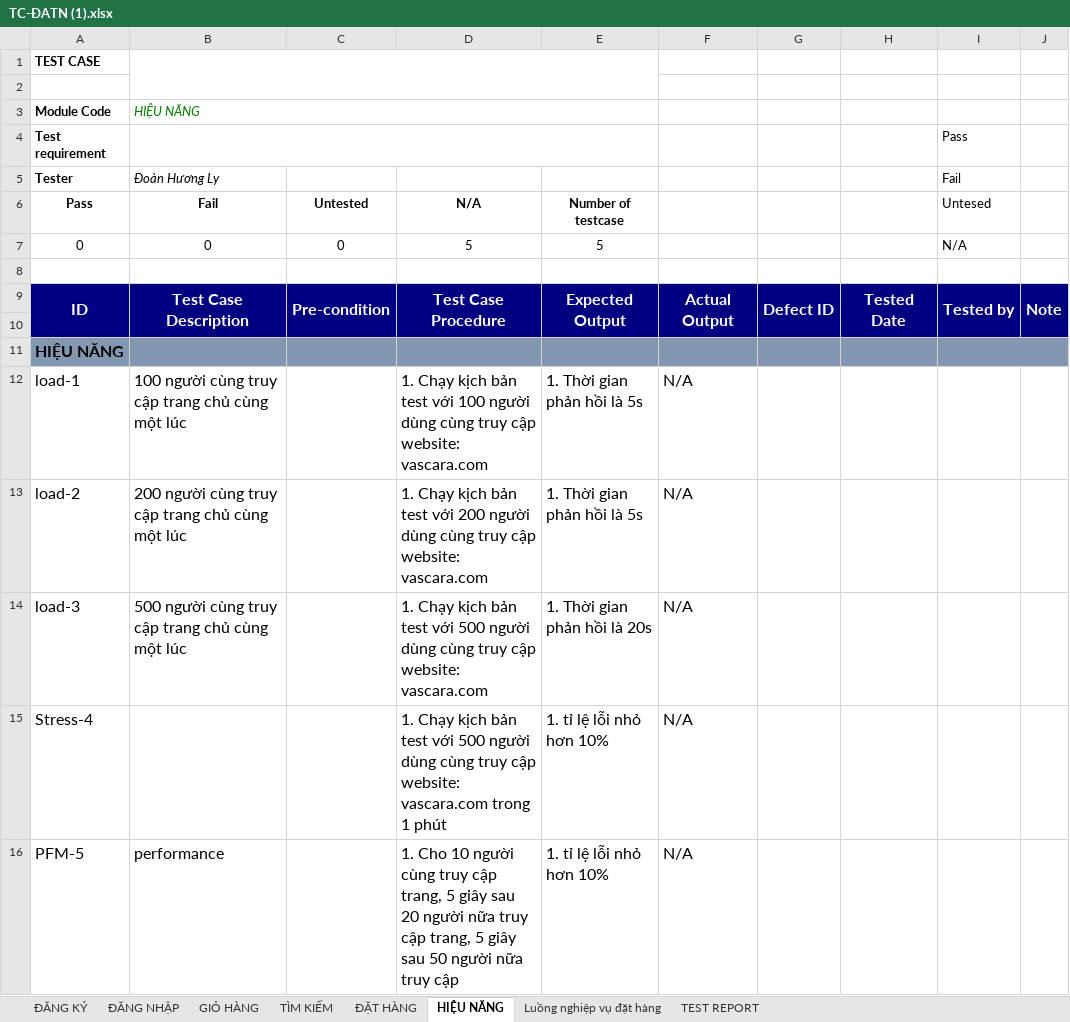
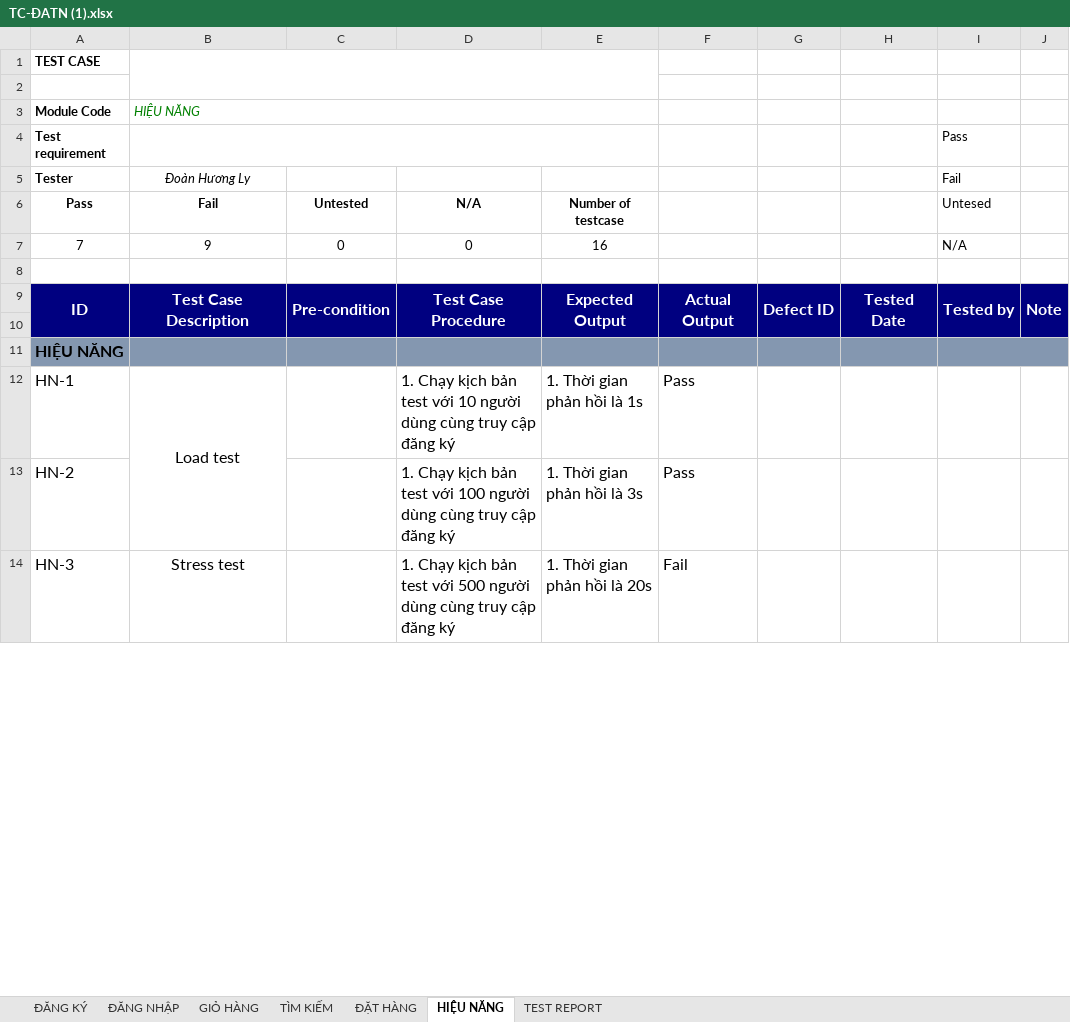
Before and after one commit to doanhuongly120620/DATN, an Excel workbook: TC-ĐATN (1).xlsx, sheet HIỆU NĂNG, drawn as a sheet; only a part is shown; values as stored, in another font and other column widths than the file's, no borders; removed rows and columns are numbered as before the commit, all else as after; the diff covers the shown part only; the diff names each change by its address in the sheet, - before the commit and + after, or states it on an @@ line.

```diff
--- a/TC-ĐATN (1).xlsx (sheet HIỆU NĂNG)
+++ b/TC-ĐATN (1).xlsx (sheet HIỆU NĂNG)
-sheet tab: Luồng nghiệp vụ đặt hàng
-B5 alignment: left
+B5 alignment: center
-row 7: 0 | 0 | 0 | 5 | 5 |  |  |  | N/A
+row 7: 7 | 9 | 0 | 0 | 16 |  |  |  | N/A
-row 12: load-1 | 100 người cùng truy cập trang chủ cùng một lúc |  | 1. Chạy kịch bản test với 100 người dùng cùng truy cập website: vascara.com | 1. Thời gian phản hồi là 5s | N/A
-row 13: load-2 | 200 người cùng truy cập trang chủ cùng một lúc |  | 1. Chạy kịch bản test với 200 người dùng cùng truy cập website: vascara.com | 1. Thời gian phản hồi là 5s | N/A
-row 14: load-3 | 500 người cùng truy cập trang chủ cùng một lúc |  | 1. Chạy kịch bản test với 500 người dùng cùng truy cập website: vascara.com | 1. Thời gian phản hồi là 20s | N/A
-row 15: Stress-4 |  |  | 1. Chạy kịch bản test với 500 người dùng cùng truy cập website: vascara.com trong 1 phút | 1. tỉ lệ lỗi nhỏ hơn 10% | N/A
-row 16: PFM-5 | performance |  | 1. Cho 10 người cùng truy cập trang, 5 giây sau 20 người nữa truy cập trang, 5 giây sau 50 người nữa truy cập | 1. tỉ lệ lỗi nhỏ hơn 10% | N/A
+row 12: HN-1 | Load test |  | 1. Chạy kịch bản test với 10 người dùng cùng truy cập đăng ký | 1. Thời gian phản hồi là 1s | Pass
+row 13: HN-2 |  |  | 1. Chạy kịch bản test với 100 người dùng cùng truy cập đăng ký | 1. Thời gian phản hồi là 3s | Pass
+row 14: HN-3 | Stress test |  | 1. Chạy kịch bản test với 500 người dùng cùng truy cập đăng ký | 1. Thời gian phản hồi là 20s | Fail
```
Also changed, not shown: 13 added rows elsewhere in this sheet, sheet TEST REPORT, sheet ĐĂNG KÝ, formulas that keep their value, 20 other files.
